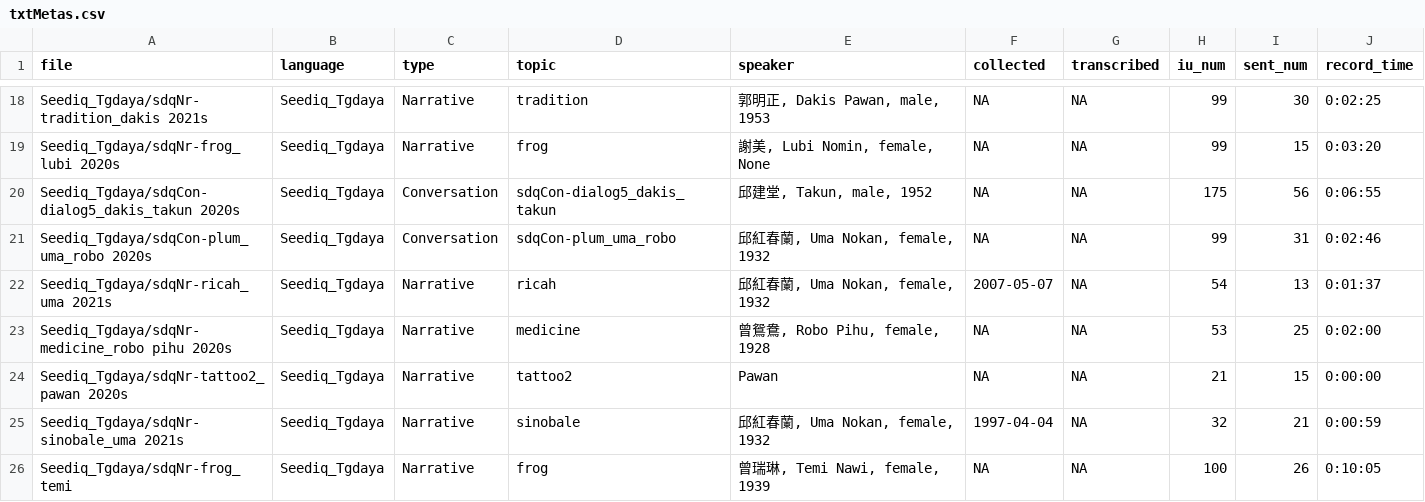
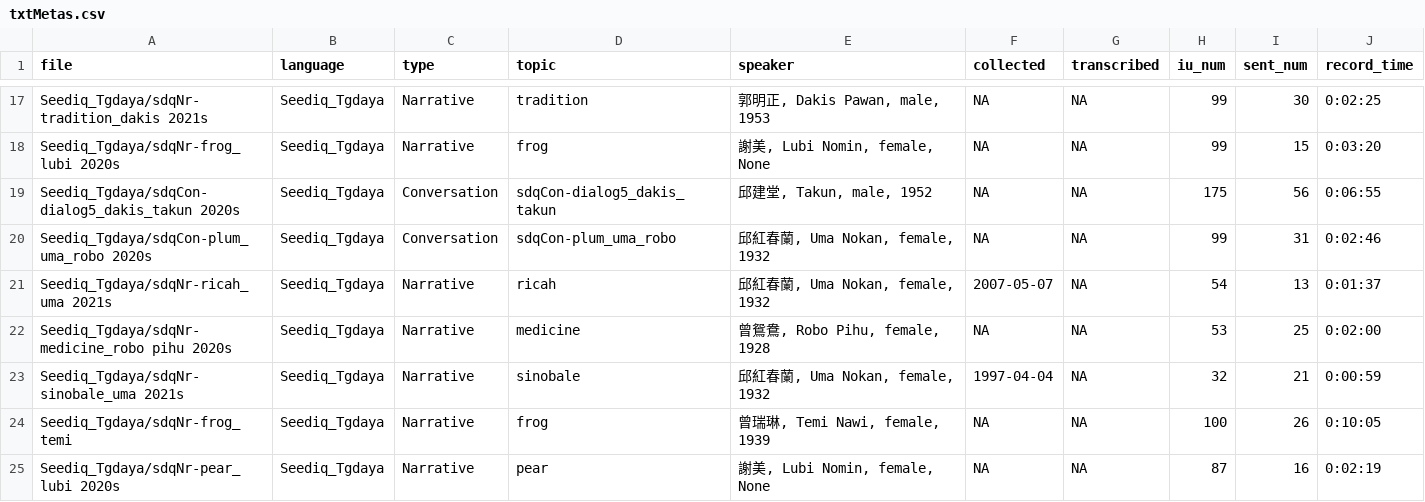
Before and after one commit to liao961120/glossParser, a CSV file: meta/txtMetas.csv, drawn as a sheet; only a part is shown, gaps mark what is left out; the shorter side is filled out with more unchanged rows; the diff covers the shown part only; the diff names each change by its address in the sheet, - before the commit and + after, or states it on an @@ line.

```diff
--- a/meta/txtMetas.csv
+++ b/meta/txtMetas.csv
-row 24: Seediq_Tgdaya/sdqNr-tattoo2_pawan 2020s | Seediq_Tgdaya | Narrative | tattoo2 | Pawan | NA | NA | 21 | 15 | 0:00:00
```
Also changed, not shown: 1 removed row and 50 edited cells elsewhere in this file, meta/langMetas.csv, 57 other files.
